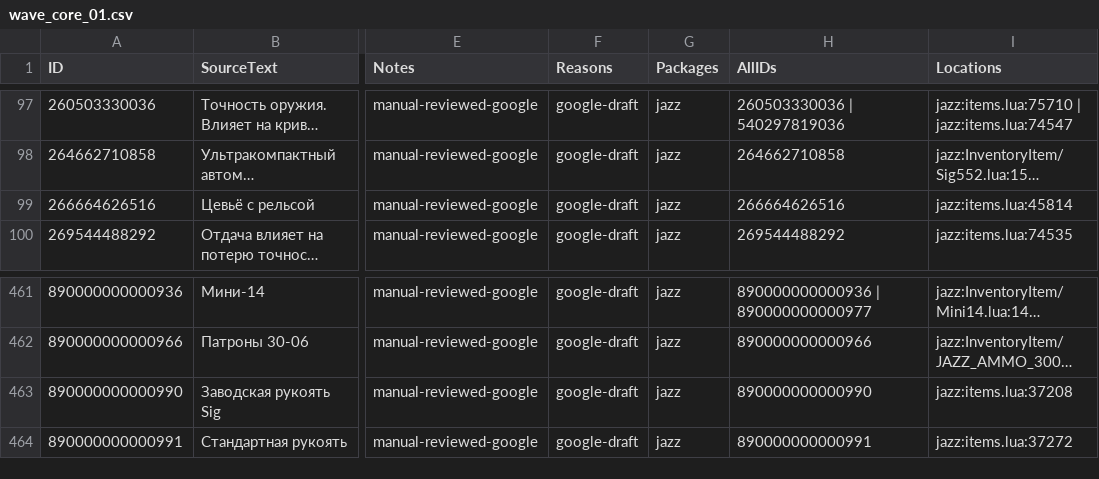
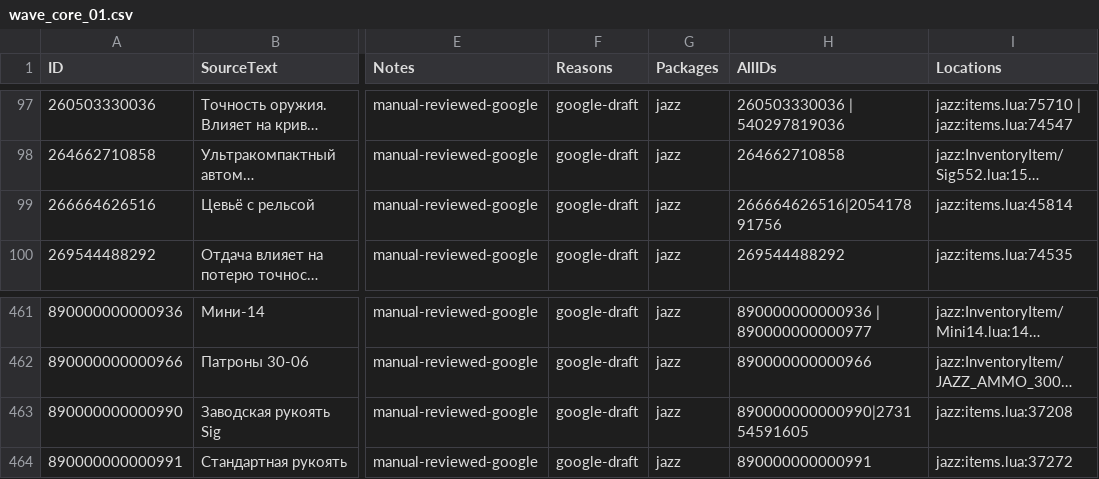
Before and after one commit to Kpoji4er/JAZZ, a CSV file: docs/tools/localization-copy-edits/wave_core_01.csv, drawn as a sheet; only a part is shown, gaps mark what is left out; long unchanged cells end in …; the diff names each change by its address in the sheet, - before the commit and + after, or states it on an @@ line.

```diff
--- a/docs/tools/localization-copy-edits/wave_core_01.csv
+++ b/docs/tools/localization-copy-edits/wave_core_01.csv
-H99 (AllIDs): 266664626516
+H99 (AllIDs): 266664626516|205417891756
-H463 (AllIDs): 890000000000990
+H463 (AllIDs): 890000000000990|273154591605
```
Also changed, not shown: ModTextsJazz.csv, docs/tools/localization-copy-edits/wave_missing_russian.csv, 42 other files.
